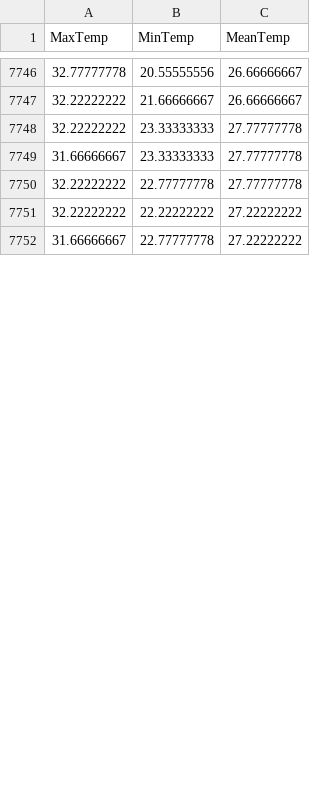
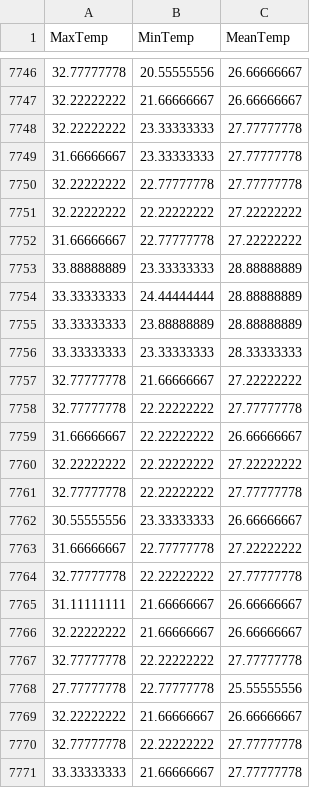
Before and after one commit to KAEVO/GolangMachineLearning, a CSV file: datasets/the_WWT_weather_10k_dataset.csv, drawn as a sheet; only a part is shown, gaps mark what is left out; the diff covers the shown part only.

```diff
--- a/datasets/the_WWT_weather_10k_dataset.csv
+++ b/datasets/the_WWT_weather_10k_dataset.csv
@@ -7752 +7752,20 @@ MaxTemp,MinTemp,MeanTemp
 31.66666667,22.77777778,27.22222222
+33.88888889,23.33333333,28.88888889
+33.33333333,24.44444444,28.88888889
+33.33333333,23.88888889,28.88888889
+33.33333333,23.33333333,28.33333333
+32.77777778,21.66666667,27.22222222
+32.77777778,22.22222222,27.77777778
+31.66666667,22.22222222,26.66666667
+32.22222222,22.22222222,27.22222222
+32.77777778,22.22222222,27.77777778
+30.55555556,23.33333333,26.66666667
+31.66666667,22.77777778,27.22222222
+32.77777778,22.22222222,27.77777778
+31.11111111,21.66666667,26.66666667
+32.22222222,21.66666667,26.66666667
+32.77777778,22.22222222,27.77777778
+27.77777778,22.77777778,25.55555556
+32.22222222,21.66666667,26.66666667
+32.77777778,22.22222222,27.77777778
+33.33333333,21.66666667,27.77777778
```
Also changed, not shown: 21 added rows and 1 edited cell elsewhere in this file.
